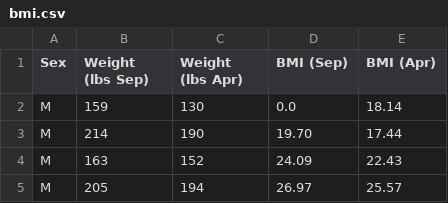
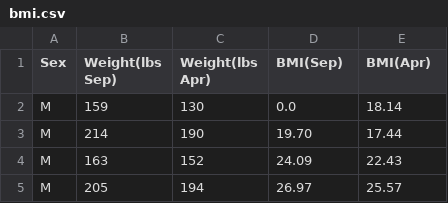
Before and after one commit to Novandev/curriculum, a CSV file: bmi.csv, drawn as a sheet; only a part is shown.

```diff
--- a/bmi.csv
+++ b/bmi.csv
@@ -1,2 +1,2 @@
-"Sex", "Weight (lbs Sep)", "Weight (lbs Apr)", "BMI (Sep)", "BMI (Apr)"
+Sex,Weight(lbs Sep),Weight(lbs Apr),BMI(Sep),BMI(Apr)
 "M", 159, 130, 0.0, 18.14
```
Also changed, not shown: 2 other files.
